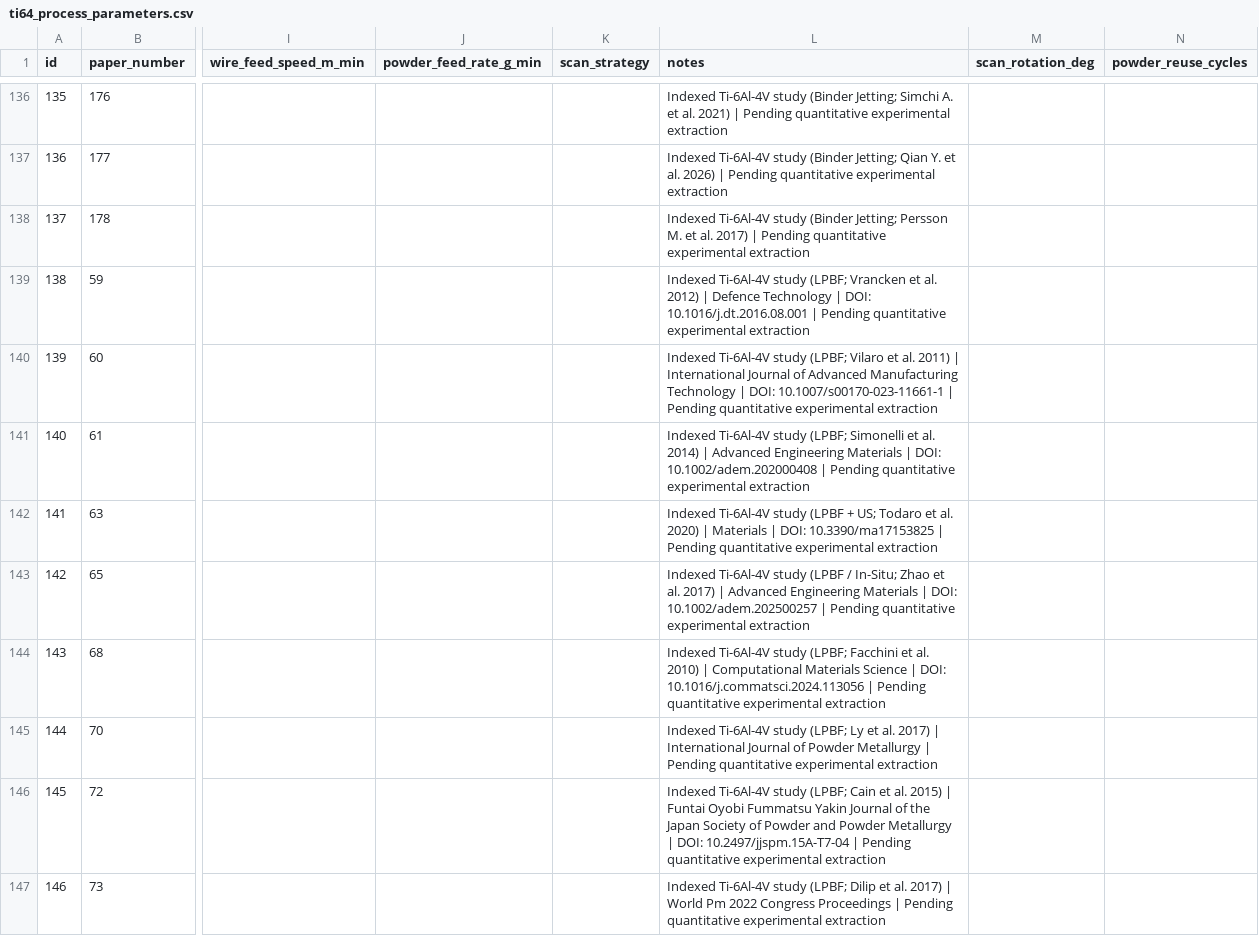
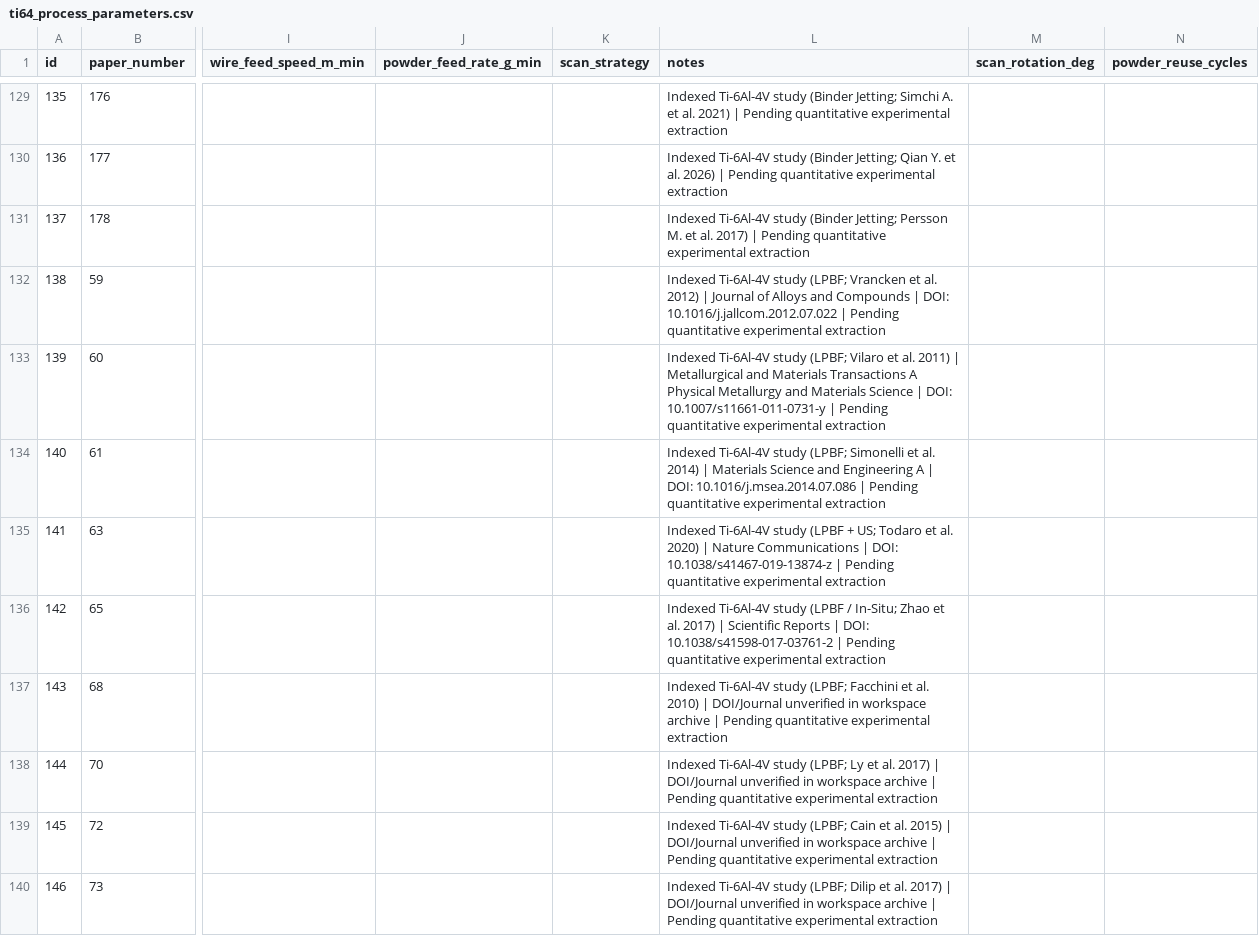
Before and after one commit to Roshan5329p/NITT-Internship, a CSV file: data/ti64_process_parameters.csv, drawn as a sheet; only a part is shown, gaps mark what is left out; addresses are those after the commit; the diff covers the shown part only; the diff names each change by its address in the sheet, - before the commit and + after, or states it on an @@ line.

```diff
--- a/data/ti64_process_parameters.csv
+++ b/data/ti64_process_parameters.csv
-L132 (notes): …2012) | Defence Technology | DOI: 10.1016/j.dt.2016.08.001 | Pending…
+L132 (notes): …2012) | Journal of Alloys and Compounds | DOI: 10.1016/j.jallcom.2012.07.022 | Pending…
-L133 (notes): …2011) | International Journal of Advanced Manufacturing Technology | DOI: 10.1007/s00170-023-11661-1 | Pending…
+L133 (notes): …2011) | Metallurgical and Materials Transactions A Physical Metallurgy and Materials Science | DOI: 10.1007/s11661-011-0731-y | Pending…
-L134 (notes): …2014) | Advanced Engineering Materials | DOI: 10.1002/adem.202000408 | Pending…
+L134 (notes): …2014) | Materials Science and Engineering A | DOI: 10.1016/j.msea.2014.07.086 | Pending…
-L135 (notes): …2020) | Materials | DOI: 10.3390/ma17153825 | Pending…
+L135 (notes): …2020) | Nature Communications | DOI: 10.1038/s41467-019-13874-z | Pending…
-L136 (notes): …2017) | Advanced Engineering Materials | DOI: 10.1002/adem.202500257 | Pending…
+L136 (notes): …2017) | Scientific Reports | DOI: 10.1038/s41598-017-03761-2 | Pending…
-L137 (notes): …2010) | Computational Materials Science | DOI: 10.1016/j.commatsci.2024.113056 | Pending…
+L137 (notes): …2010) | DOI/Journal unverified in workspace archive | Pending…
-L138 (notes): …2017) | International Journal of Powder Metallurgy | Pending…
+L138 (notes): …2017) | DOI/Journal unverified in workspace archive | Pending…
-L139 (notes): …2015) | Funtai Oyobi Fummatsu Yakin Journal of the Japan Society of Powder and Powder Metallurgy | DOI: 10.2497/jjspm.15A-T7-04 | Pending…
+L139 (notes): …2015) | DOI/Journal unverified in workspace archive | Pending…
-L140 (notes): …2017) | World Pm 2022 Congress Proceedings | Pending…
+L140 (notes): …2017) | DOI/Journal unverified in workspace archive | Pending…
```
Also changed, not shown: 15 removed rows and 11 edited cells elsewhere in this file, data/ti64_mechanical_properties.csv, data/ti64_microstructure.csv, 30 other files.
